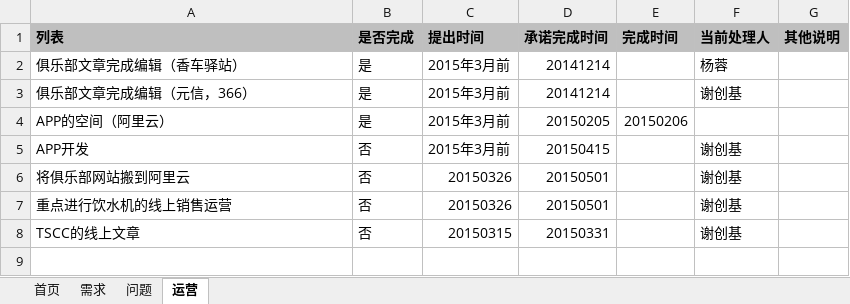
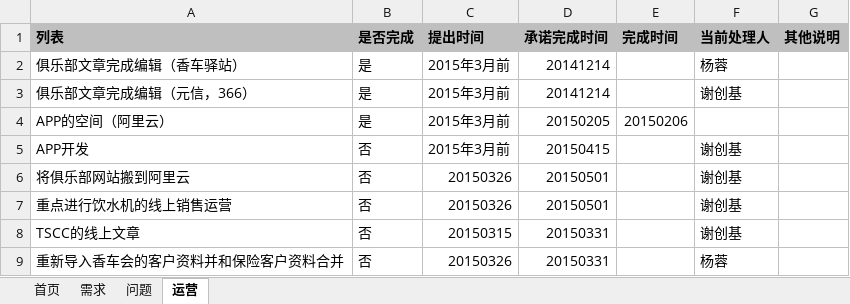
Before and after one commit to virgilchen/wsb, an Excel workbook: 问题跟进列表/需求和问题列表.xlsx, sheet 运营, drawn as a sheet; values as stored, in another font and other column widths than the file's, no borders; the diff names each change by its address in the sheet, - before the commit and + after, or states it on an @@ line.

```diff
--- a/问题跟进列表/需求和问题列表.xlsx (sheet 运营)
+++ b/问题跟进列表/需求和问题列表.xlsx (sheet 运营)
+row 9: 重新导入香车会的客户资料并和保险客户资料合并 | 否 | 20150326 | 20150331 |  | 杨蓉
```
Also changed, not shown: sheet 首页.
